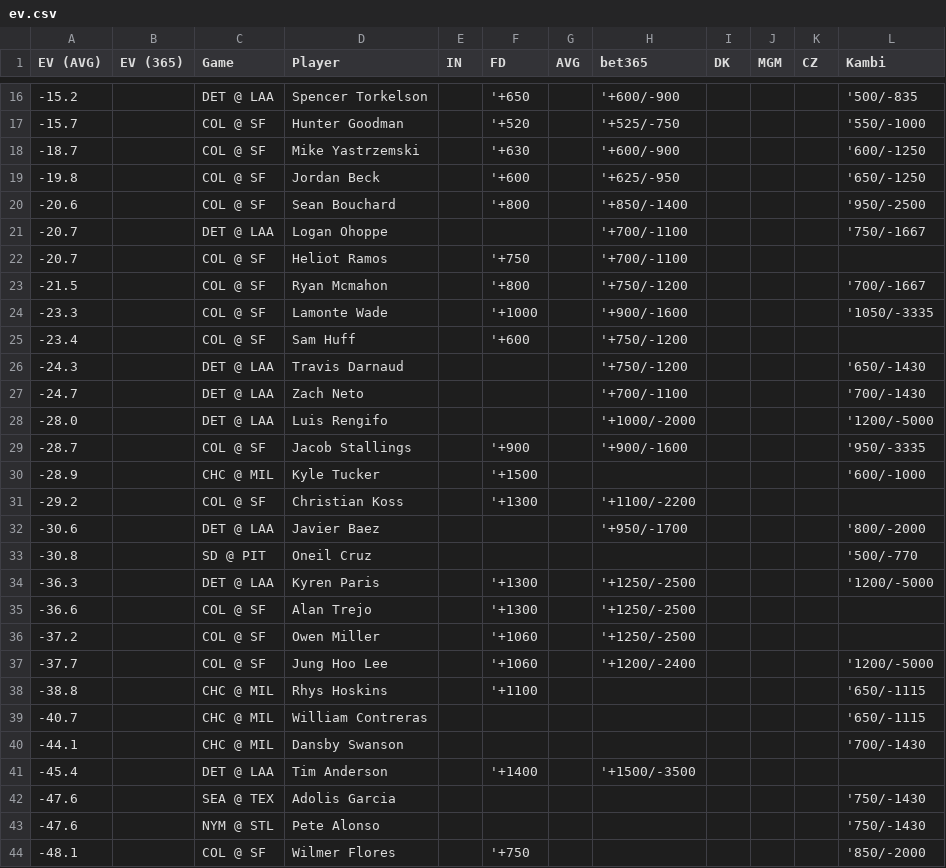
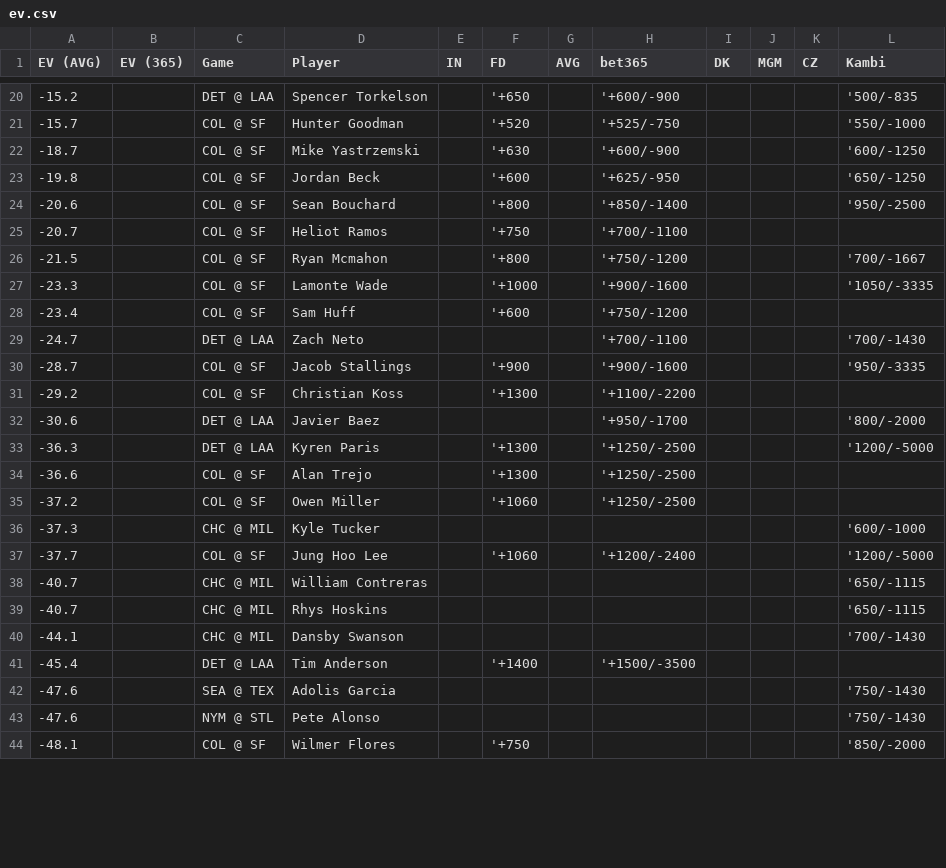
Before and after one commit to zhecht/lines, a CSV file: static/dingers/ev.csv, drawn as a sheet; only a part is shown, gaps mark what is left out; the diff covers the shown part only.

```diff
--- a/static/dingers/ev.csv
+++ b/static/dingers/ev.csv
@@ -20,3 +24,2 @@ EV (AVG)	EV (365)	Game	Player	IN	FD	AVG	bet365	DK	MGM	CZ	Kambi
 -20.6		COL @ SF	Sean Bouchard		'+800		'+850/-1400				'950/-2500
--20.7		DET @ LAA	Logan Ohoppe				'+700/-1100				'750/-1667
 -20.7		COL @ SF	Heliot Ramos		'+750		'+700/-1100				
@@ -25,10 +28,6 @@ EV (AVG)	EV (365)	Game	Player	IN	FD	AVG	bet365	DK	MGM	CZ	Kambi
 -23.4		COL @ SF	Sam Huff		'+600		'+750/-1200				
--24.3		DET @ LAA	Travis Darnaud				'+750/-1200				'650/-1430
 -24.7		DET @ LAA	Zach Neto				'+700/-1100				'700/-1430
--28.0		DET @ LAA	Luis Rengifo				'+1000/-2000				'1200/-5000
 -28.7		COL @ SF	Jacob Stallings		'+900		'+900/-1600				'950/-3335
--28.9		CHC @ MIL	Kyle Tucker		'+1500						'600/-1000
 -29.2		COL @ SF	Christian Koss		'+1300		'+1100/-2200				
 -30.6		DET @ LAA	Javier Baez				'+950/-1700				'800/-2000
--30.8		SD @ PIT	Oneil Cruz								'500/-770
 -36.3		DET @ LAA	Kyren Paris		'+1300		'+1250/-2500				'1200/-5000
@@ -36,5 +35,6 @@ EV (AVG)	EV (365)	Game	Player	IN	FD	AVG	bet365	DK	MGM	CZ	Kambi
 -37.2		COL @ SF	Owen Miller		'+1060		'+1250/-2500				
+-37.3		CHC @ MIL	Kyle Tucker								'600/-1000
 -37.7		COL @ SF	Jung Hoo Lee		'+1060		'+1200/-2400				'1200/-5000
--38.8		CHC @ MIL	Rhys Hoskins		'+1100						'650/-1115
 -40.7		CHC @ MIL	William Contreras								'650/-1115
+-40.7		CHC @ MIL	Rhys Hoskins								'650/-1115
 -44.1		CHC @ MIL	Dansby Swanson								'700/-1430
```
Also changed, not shown: 13 added rows, 9 removed rows and 9 edited cells elsewhere in this file, 11 other files.
